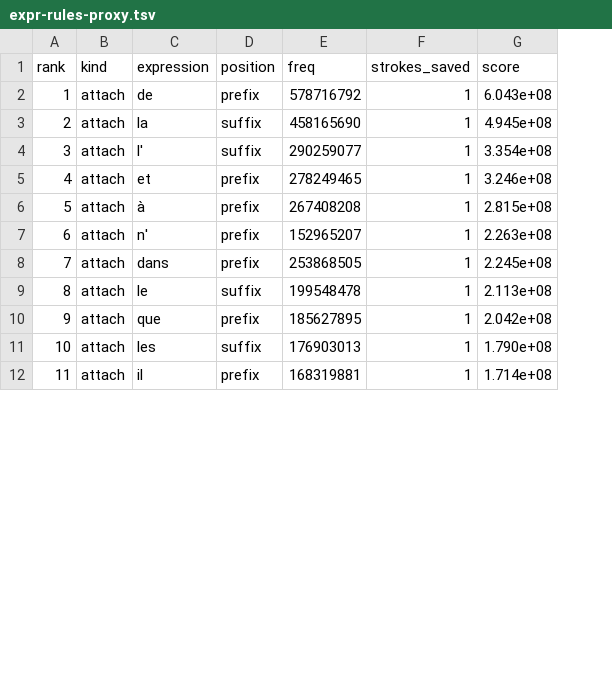
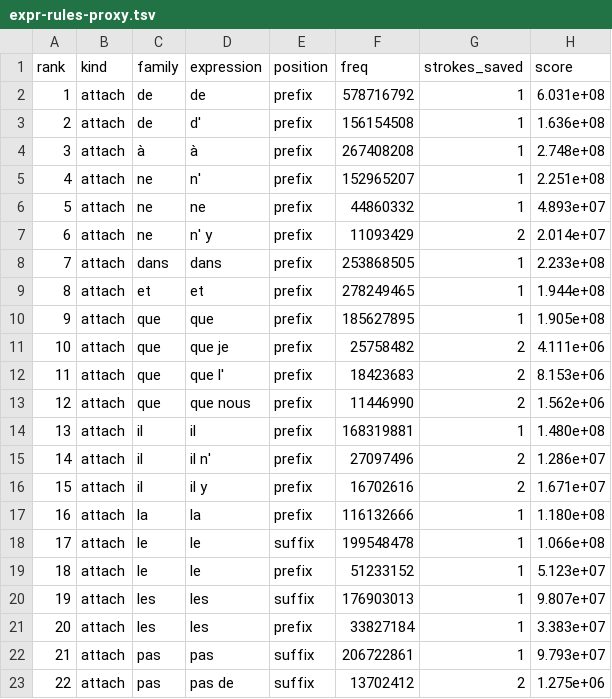
Before and after one commit to jf5pier/stenalgo, a TSV file: scratch/expr-rules-proxy.tsv, drawn as a sheet; only a part is shown; removed rows and columns are numbered as before the commit, all else as after; the diff covers the shown part only; the diff names each change by its address in the sheet, - before the commit and + after, or states it on an @@ line.

```diff
--- a/scratch/expr-rules-proxy.tsv
+++ b/scratch/expr-rules-proxy.tsv
+column C (family), rows 2-5: de | de | à | ne; row 8: dans; rows 18-21: le | le | les | les
-H2 (score): 6.043e+08
+H2 (score): 6.031e+08
-row 3: 2 | attach | la | suffix | 458165690 | 1 | 4.945e+08
-row 4: 3 | attach | l' | suffix | 290259077 | 1 | 3.354e+08
@@ column A (rank) renumbered between rows 3 and 32 @@
-D3 (expression): et
+D3 (expression): d'
-F3 (freq): 278249465
+F3 (freq): 156154508
-H3 (score): 3.246e+08
+H3 (score): 1.636e+08
-H4 (score): 2.815e+08
+H4 (score): 2.748e+08
-H5 (score): 2.263e+08
+H5 (score): 2.251e+08
+row 6: 5 | attach | ne | ne | prefix | 44860332 | 1 | 4.893e+07
+row 7: 6 | attach | ne | n' y | prefix | 11093429 | 2 | 2.014e+07
-H8 (score): 2.245e+08
+H8 (score): 2.233e+08
+row 9: 8 | attach | et | et | prefix | 278249465 | 1 | 1.944e+08
+row 10: 9 | attach | que | que | prefix | 185627895 | 1 | 1.905e+08
+row 11: 10 | attach | que | que je | prefix | 25758482 | 2 | 4.111e+06
+row 12: 11 | attach | que | que l' | prefix | 18423683 | 2 | 8.153e+06
+row 13: 12 | attach | que | que nous | prefix | 11446990 | 2 | 1.562e+06
+row 14: 13 | attach | il | il | prefix | 168319881 | 1 | 1.480e+08
+row 15: 14 | attach | il | il n' | prefix | 27097496 | 2 | 1.286e+07
+row 16: 15 | attach | il | il y | prefix | 16702616 | 2 | 1.671e+07
+row 17: 16 | attach | la | la | prefix | 116132666 | 1 | 1.180e+08
-H18 (score): 2.113e+08
+H18 (score): 1.066e+08
-D19 (expression): que
+D19 (expression): le
-F19 (freq): 185627895
+F19 (freq): 51233152
-H19 (score): 2.042e+08
+H19 (score): 5.123e+07
-H20 (score): 1.790e+08
+H20 (score): 9.807e+07
-D21 (expression): il
+D21 (expression): les
-F21 (freq): 168319881
+F21 (freq): 33827184
-H21 (score): 1.714e+08
+H21 (score): 3.383e+07
+row 22: 21 | attach | pas | pas | suffix | 206722861 | 1 | 9.793e+07
+row 23: 22 | attach | pas | pas de | suffix | 13702412 | 2 | 1.275e+06
```
Also changed, not shown: 6 added rows and 12 edited cells elsewhere in this file, 3 other files.
